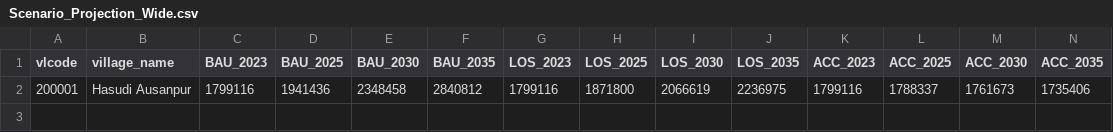
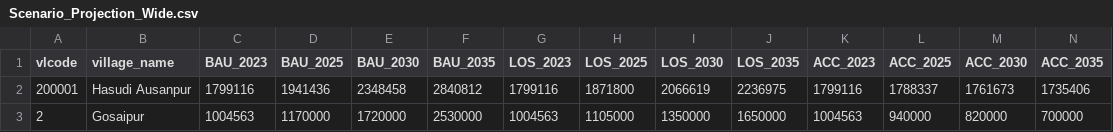
Before and after one commit to anoop1296/carbon, a CSV file: public/Clean2/Scenario_Projection_Wide.csv, drawn as a sheet.

Commit message:
Update Scenario_Projection_Wide.csv

```diff
--- a/public/Clean2/Scenario_Projection_Wide.csv
+++ b/public/Clean2/Scenario_Projection_Wide.csv
@@ -2 +2,2 @@ vlcode,village_name,BAU_2023,BAU_2025,BAU_2030,BAU_2035,LOS_2023,LOS_2025,LOS_20
 200001,Hasudi Ausanpur,1799116,1941436,2348458,2840812,1799116,1871800,2066619,2236975,1799116,1788337,1761673,1735406
+2,Gosaipur,1004563,1170000,1720000,2530000,1004563,1105000,1350000,1650000,1004563,940000,820000,700000
```
